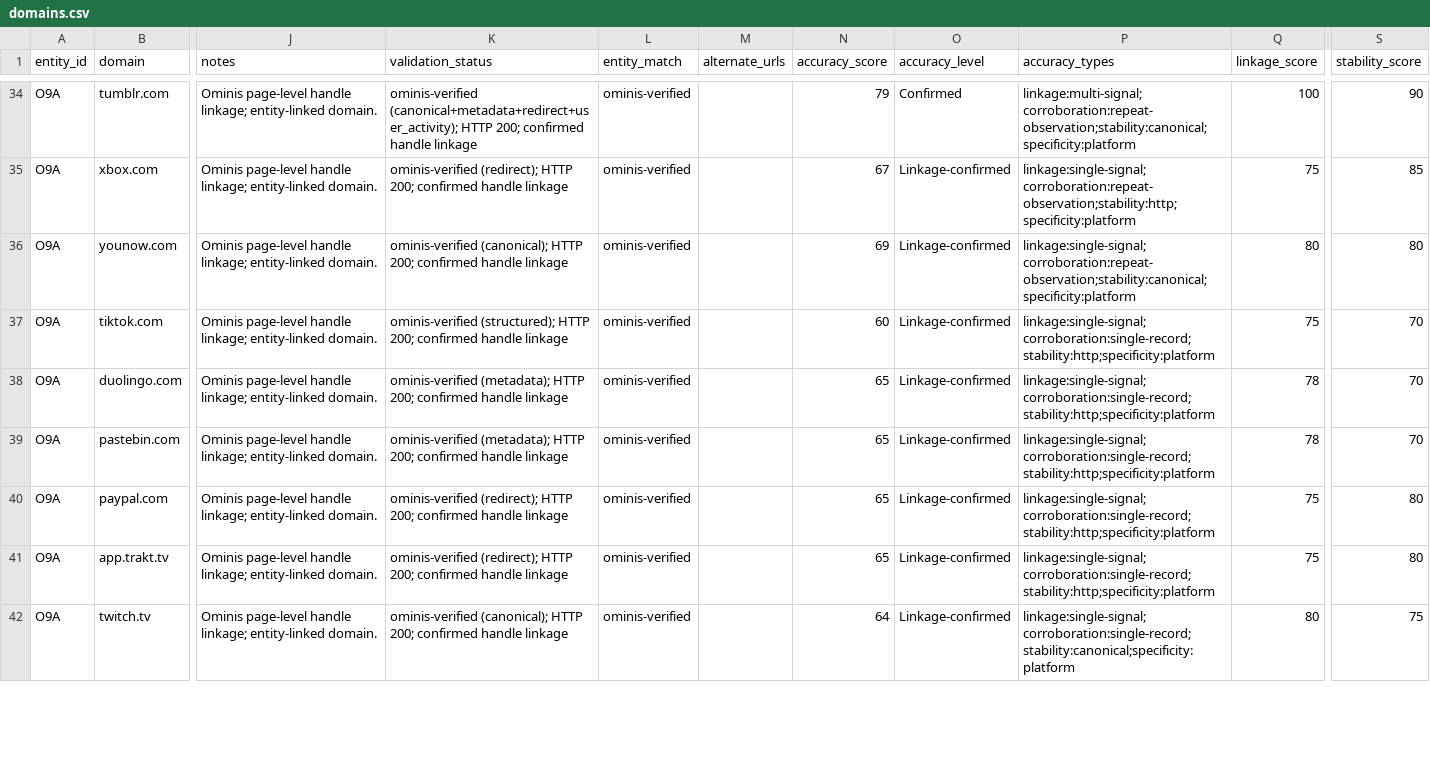
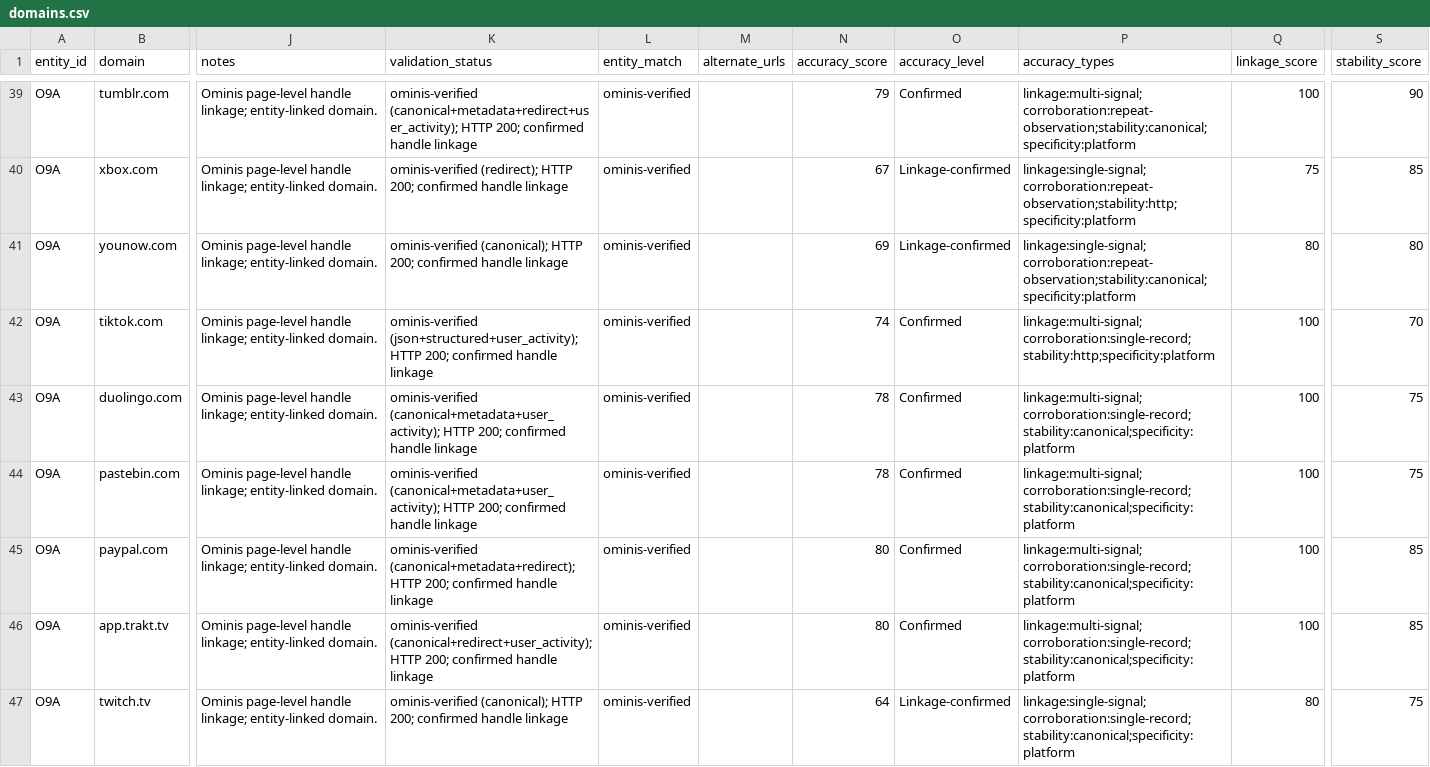
Before and after one commit to WinterGate-IC/UTTP, a CSV file: 22_ENTITY_DOMAINS/O9A/domains.csv, drawn as a sheet; only a part is shown, gaps mark what is left out; addresses are those after the commit; the diff covers the shown part only; the diff names each change by its address in the sheet, - before the commit and + after, or states it on an @@ line.

```diff
--- a/22_ENTITY_DOMAINS/O9A/domains.csv
+++ b/22_ENTITY_DOMAINS/O9A/domains.csv
-K42 (validation_status): ominis-verified (structured); HTTP 200;…
+K42 (validation_status): ominis-verified (json+structured+user_activity); HTTP 200;…
-N42 (accuracy_score): 60
+N42 (accuracy_score): 74
-O42:O46 (accuracy_level): Linkage-confirmed
+O42:O46 (accuracy_level): Confirmed
-P42 (accuracy_types): linkage:single-signal;corroboration:single-record;stability:http;specificity:platform
+P42 (accuracy_types): linkage:multi-signal;corroboration:single-record;stability:http;specificity:platform
-Q42 (linkage_score): 75
+Q42 (linkage_score): 100
-K43:K44 (validation_status): ominis-verified (metadata); HTTP 200;…
+K43:K44 (validation_status): ominis-verified (canonical+metadata+user_activity); HTTP 200;…
-N43:N44 (accuracy_score): 65
+N43:N44 (accuracy_score): 78
-P43:P46 (accuracy_types): linkage:single-signal;corroboration:single-record;stability:http;specificity:platform
+P43:P46 (accuracy_types): linkage:multi-signal;corroboration:single-record;stability:canonical;specificity:platform
-Q43:Q44 (linkage_score): 78
+Q43:Q44 (linkage_score): 100
-S43:S44 (stability_score): 70
+S43:S44 (stability_score): 75
-K45 (validation_status): ominis-verified (redirect); HTTP 200;…
+K45 (validation_status): ominis-verified (canonical+metadata+redirect); HTTP 200;…
-N45:N46 (accuracy_score): 65
+N45:N46 (accuracy_score): 80
-Q45:Q46 (linkage_score): 75
+Q45:Q46 (linkage_score): 100
-S45:S46 (stability_score): 80
+S45:S46 (stability_score): 85
-K46 (validation_status): ominis-verified (redirect); HTTP 200;…
+K46 (validation_status): ominis-verified (canonical+redirect+user_activity); HTTP 200;…
```
Also changed, not shown: 5 added rows and 29 edited cells elsewhere in this file, 00_READ_FIRST/MANIFEST.csv, 22_ENTITY_DOMAINS/764/domains.csv, 54 other files.
